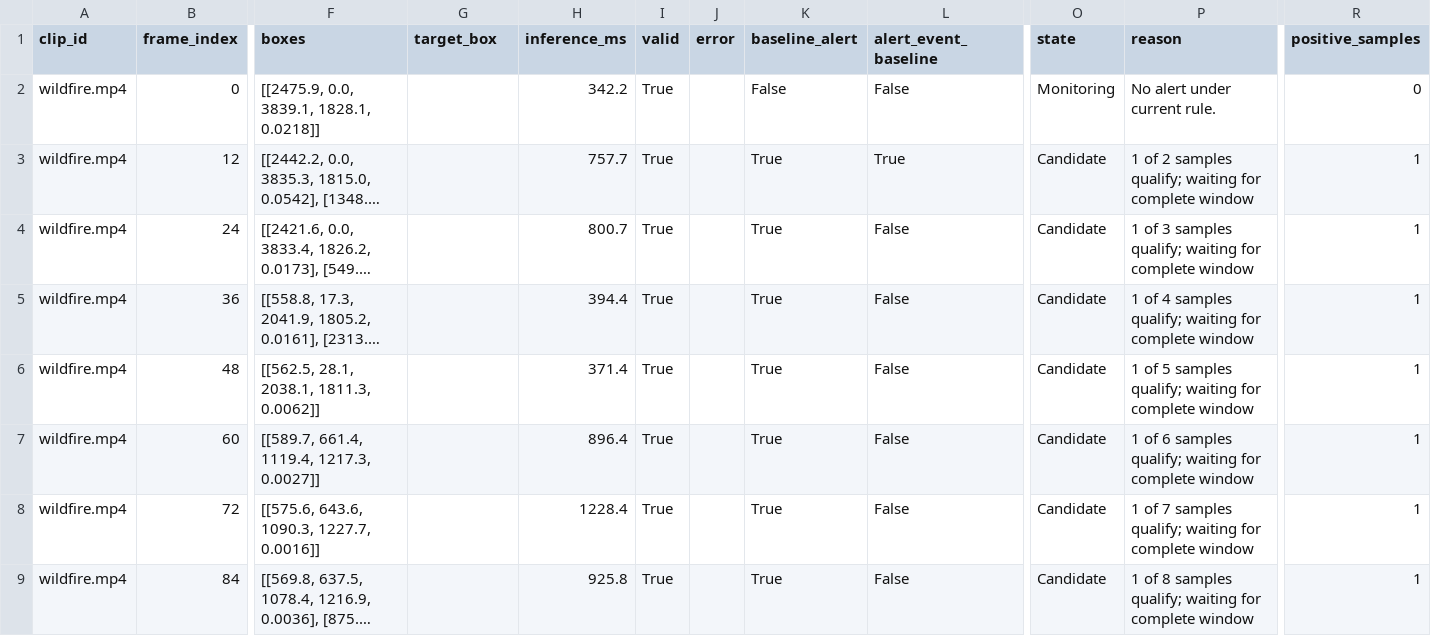
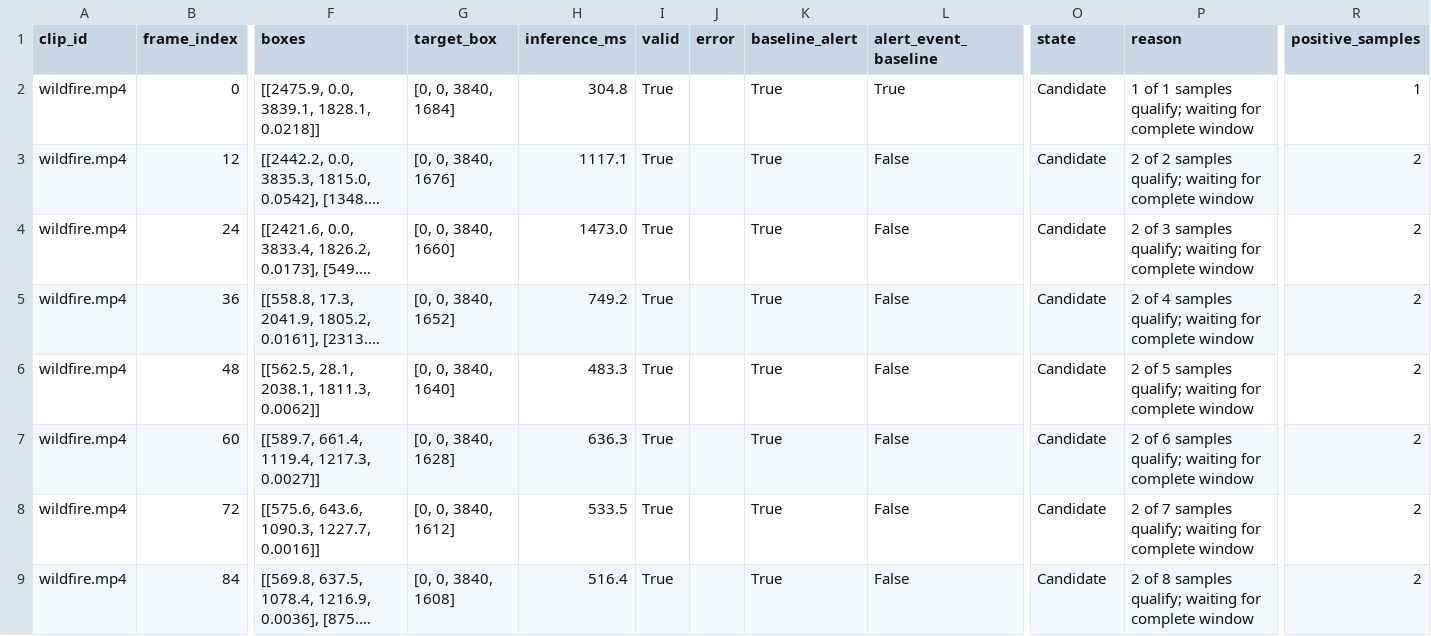
Before and after one commit to MrDopper/FireWatch-AI-hackathon-2026-, a CSV file: results/predictions.csv, drawn as a sheet; only a part is shown, gaps mark what is left out; long unchanged cells end in …; the diff covers the shown part only; the diff names each change by its address in the sheet, - before the commit and + after, or states it on an @@ line.

Commit message:
Update target box

```diff
--- a/results/predictions.csv
+++ b/results/predictions.csv
-G2 (target_box): (empty)
+G2 (target_box): [0, 0, 3840, 1684]
-H2 (inference_ms): 342.2
+H2 (inference_ms): 304.8
-K2 (baseline_alert): False
+K2 (baseline_alert): True
-L2 (alert_event_baseline): False
+L2 (alert_event_baseline): True
-O2 (state): Monitoring
+O2 (state): Candidate
-P2 (reason): No alert under current rule.
+P2 (reason): 1 of 1 samples qualify; waiting for complete window
-R2 (positive_samples): 0
+R2 (positive_samples): 1
-G3 (target_box): (empty)
+G3 (target_box): [0, 0, 3840, 1676]
-H3 (inference_ms): 757.7
+H3 (inference_ms): 1117.1
-L3 (alert_event_baseline): True
+L3 (alert_event_baseline): False
-P3 (reason): 1 of 2…
+P3 (reason): 2 of 2…
-R3:R9 (positive_samples): 1
+R3:R9 (positive_samples): 2
-G4 (target_box): (empty)
+G4 (target_box): [0, 0, 3840, 1660]
-H4 (inference_ms): 800.7
+H4 (inference_ms): 1473.0
-P4 (reason): 1 of 3…
+P4 (reason): 2 of 3…
-G5 (target_box): (empty)
+G5 (target_box): [0, 0, 3840, 1652]
-H5 (inference_ms): 394.4
+H5 (inference_ms): 749.2
-P5 (reason): 1 of 4…
+P5 (reason): 2 of 4…
-G6 (target_box): (empty)
+G6 (target_box): [0, 0, 3840, 1640]
-H6 (inference_ms): 371.4
+H6 (inference_ms): 483.3
-P6 (reason): 1 of 5…
+P6 (reason): 2 of 5…
-G7 (target_box): (empty)
+G7 (target_box): [0, 0, 3840, 1628]
-H7 (inference_ms): 896.4
+H7 (inference_ms): 636.3
-P7 (reason): 1 of 6…
+P7 (reason): 2 of 6…
-G8 (target_box): (empty)
+G8 (target_box): [0, 0, 3840, 1612]
-H8 (inference_ms): 1228.4
+H8 (inference_ms): 533.5
-P8 (reason): 1 of 7…
+P8 (reason): 2 of 7…
-G9 (target_box): (empty)
+G9 (target_box): [0, 0, 3840, 1608]
-H9 (inference_ms): 925.8
+H9 (inference_ms): 516.4
-P9 (reason): 1 of 8…
+P9 (reason): 2 of 8…
```
Also changed, not shown: 34 edited cells elsewhere in this file, 55 other files.
